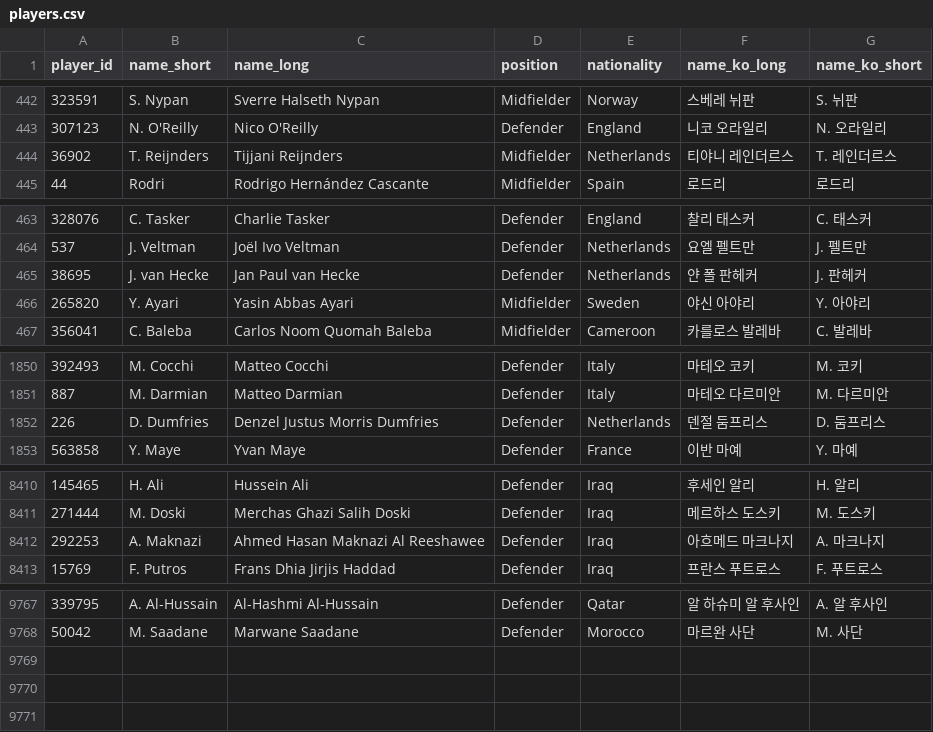
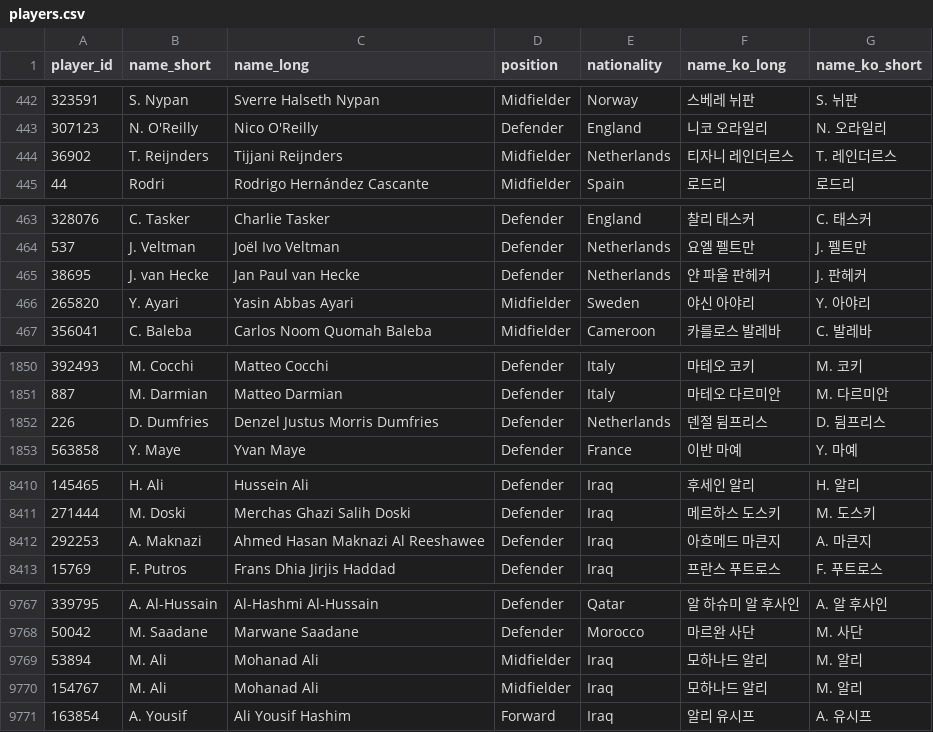
Before and after one commit to bgh1234554/football-obs-backend, a CSV file: src/main/resources/data/players.csv, drawn as a sheet; only a part is shown, gaps mark what is left out; the diff covers the shown part only.

```diff
--- a/src/main/resources/data/players.csv
+++ b/src/main/resources/data/players.csv
@@ -443,3 +443,3 @@
 307123,N. O'Reilly,Nico O'Reilly,Defender,England,니코 오라일리,N. 오라일리
-36902,T. Reijnders,Tijjani Reijnders,Midfielder,Netherlands,티야니 레인더르스,T. 레인더르스
+36902,T. Reijnders,Tijjani Reijnders,Midfielder,Netherlands,티자니 레인더르스,T. 레인더르스
 44,Rodri,Rodrigo Hernández Cascante,Midfielder,Spain,로드리,로드리
@@ -464,3 +464,3 @@
 537,J. Veltman,Joël Ivo Veltman,Defender,Netherlands,요엘 펠트만,J. 펠트만
-38695,J. van Hecke,Jan Paul van Hecke,Defender,Netherlands,얀 폴 판헤커,J. 판헤커
+38695,J. van Hecke,Jan Paul van Hecke,Defender,Netherlands,얀 파울 판헤커,J. 판헤커
 265820,Y. Ayari,Yasin Abbas Ayari,Midfielder,Sweden,야신 아야리,Y. 아야리
@@ -1851,3 +1851,3 @@
 887,M. Darmian,Matteo Darmian,Defender,Italy,마테오 다르미안,M. 다르미안
-226,D. Dumfries,Denzel Justus Morris Dumfries,Defender,Netherlands,덴절 둠프리스,D. 둠프리스
+226,D. Dumfries,Denzel Justus Morris Dumfries,Defender,Netherlands,덴절 뒴프리스,D. 뒴프리스
 563858,Y. Maye,Yvan Maye,Defender,France,이반 마예,Y. 마예
@@ -8411,3 +8411,3 @@
 271444,M. Doski,Merchas Ghazi Salih Doski,Defender,Iraq,메르하스 도스키,M. 도스키
-292253,A. Maknazi,Ahmed Hasan Maknazi Al Reeshawee,Defender,Iraq,아흐메드 마크나지,A. 마크나지
+292253,A. Maknazi,Ahmed Hasan Maknazi Al Reeshawee,Defender,Iraq,아흐메드 마큰지,A. 마큰지
 15769,F. Putros,Frans Dhia Jirjis Haddad,Defender,Iraq,프란스 푸트로스,F. 푸트로스
@@ -9768 +9768,4 @@
 50042,M. Saadane,Marwane Saadane,Defender,Morocco,마르완 사단,M. 사단
+53894,M. Ali,Mohanad Ali,Midfielder,Iraq,모하나드 알리,M. 알리
+154767,M. Ali,Mohanad Ali,Midfielder,Iraq,모하나드 알리,M. 알리
+163854,A. Yousif,Ali Yousif Hashim,Forward,Iraq,알리 유시프,A. 유시프
```
Also changed, not shown: 1 edited cell elsewhere in this file, 3 other files.
